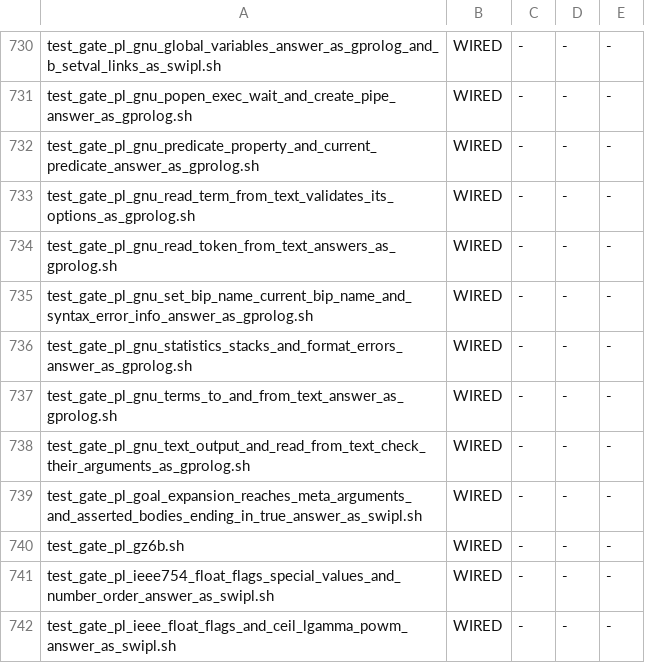
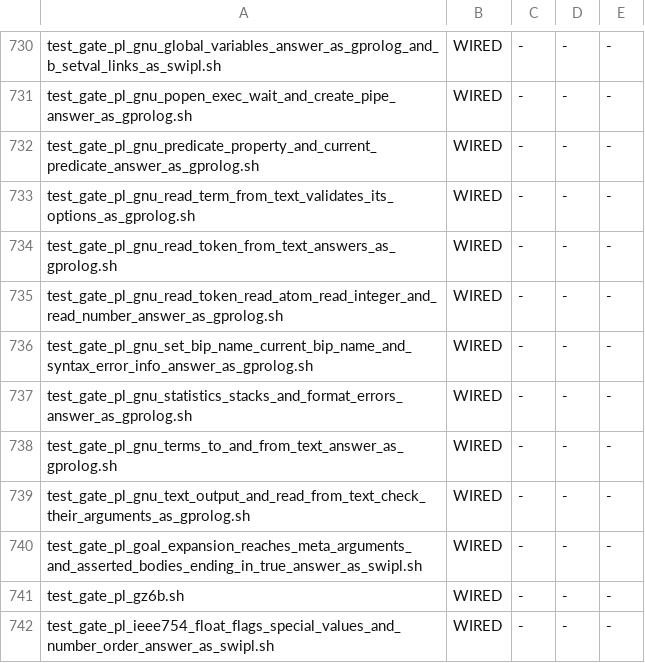
Before and after one commit to snobol4ever/SCRIP, a TSV file: scripts/gate_wiring.tsv, drawn as a sheet; only a part is shown, gaps mark what is left out; the shorter side is filled out with more unchanged rows.

Commit message:
prolog: GNU read_token/1,2, read_atom/1,2, read_integer/1,2 and read_number/1,2 -- gprolog's scanner ported to C over the stream
by_name_dispatch.c: gprolog's scan_supp.c and the token half of parse_supp.c as the '$gnu_os' ops read_token, read_atom,
read_integer and read_number, over the current input's FILE with ungetc pushback: gprolog's character classes byte by byte
(a byte over 127 is an extended character, as 1.6.0), names and variables, numbers (0'c with its escapes, 0b 0o 0x and the
bare 0 when no digit follows, a float only with a digit after the point and an exponent only with a digit after it),
quoted atoms, strings and back quotes (back quotes without escapes: back_quotes is atom_no_escape) with every error of
Scan_Quoted_Char, punctuation and the open-immediately parenthesis, the full stop, % and /* */ comments. A token's
position is gprolog's: the line, and the byte column of its first character (read back from the file to the line start,
since the stream's own positions count characters). Errors carry gprolog's message and leave the stream where gprolog
leaves it (read_atom does not consume what cannot start an atom; a token read does no recovery).

gnu_builtins.pl: the eight predicates check the value argument before the stream (gprolog's read_c.c), read through
set_input, and on an error record '$gnu_b_synerr' for syntax_error_info/4 and throw
syntax_error('FILE:LINE (char:COL) MESSAGE') -- read_integer and read_number name no file, as gprolog.
Also: the exec op's pipe2 is declared (it compiled as an implicit int declaration under -w).
gc_allocating_table.inc regenerated (the new scanner functions allocate through pl_rb_room).

BipsPl/read graded singly (test_prolog_gnu_suite.sh --driver BipsPl/read.pl): the 26 token-reader lines pass in m3 and
m4; m3 2 m4 2 differing lines left, read/2's two gprolog syntax messages (the next landing). The driver's eight
char_conversion lines after them are cut by a named bomb on the spine's meta-call road ($pl_cconv through call/1:
"rung 10 lands it"), which the runner's count of SCRIP-side lines does not show.
Witness test_gate_pl_gnu_read_token_read_atom_read_integer_and_read_number_answer_as_gprolog.sh (wired): 75 lines cut from
gprolog 1.6.0, green in both modes; on the parent d40277faa rebuilt, 75 of 75 red in both modes. The allocating-set gate
green after the regeneration. Handful: test_feature_reps.sh prolog atom number, 5 of 5 PASS m3 and m4.

```diff
--- a/scripts/gate_wiring.tsv
+++ b/scripts/gate_wiring.tsv
@@ -734,2 +734,3 @@ test_gate_pl_gnu_read_term_from_text_validates_its_options_as_gprolog.sh	WIRED	-
 test_gate_pl_gnu_read_token_from_text_answers_as_gprolog.sh	WIRED	-	-	-
+test_gate_pl_gnu_read_token_read_atom_read_integer_and_read_number_answer_as_gprolog.sh	WIRED	-	-	-
 test_gate_pl_gnu_set_bip_name_current_bip_name_and_syntax_error_info_answer_as_gprolog.sh	WIRED	-	-	-
```
Also changed, not shown: 6 other files.
